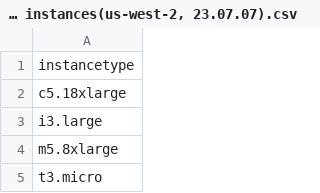
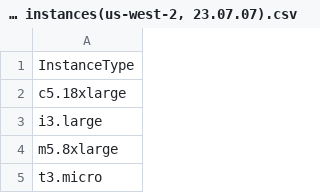
Before and after one commit to ddps-lab/LiveMigrate-Detector, a CSV file: infrastructure/AWS x86 instances(us-west-2, 23.07.07).csv, drawn as a sheet; only a part is shown.

Commit message:
[FIX] typo

```diff
--- a/infrastructure/AWS x86 instances(us-west-2, 23.07.07).csv
+++ b/infrastructure/AWS x86 instances(us-west-2, 23.07.07).csv
@@ -1,2 +1,2 @@
-instancetype
+InstanceType
 c5.18xlarge
```
